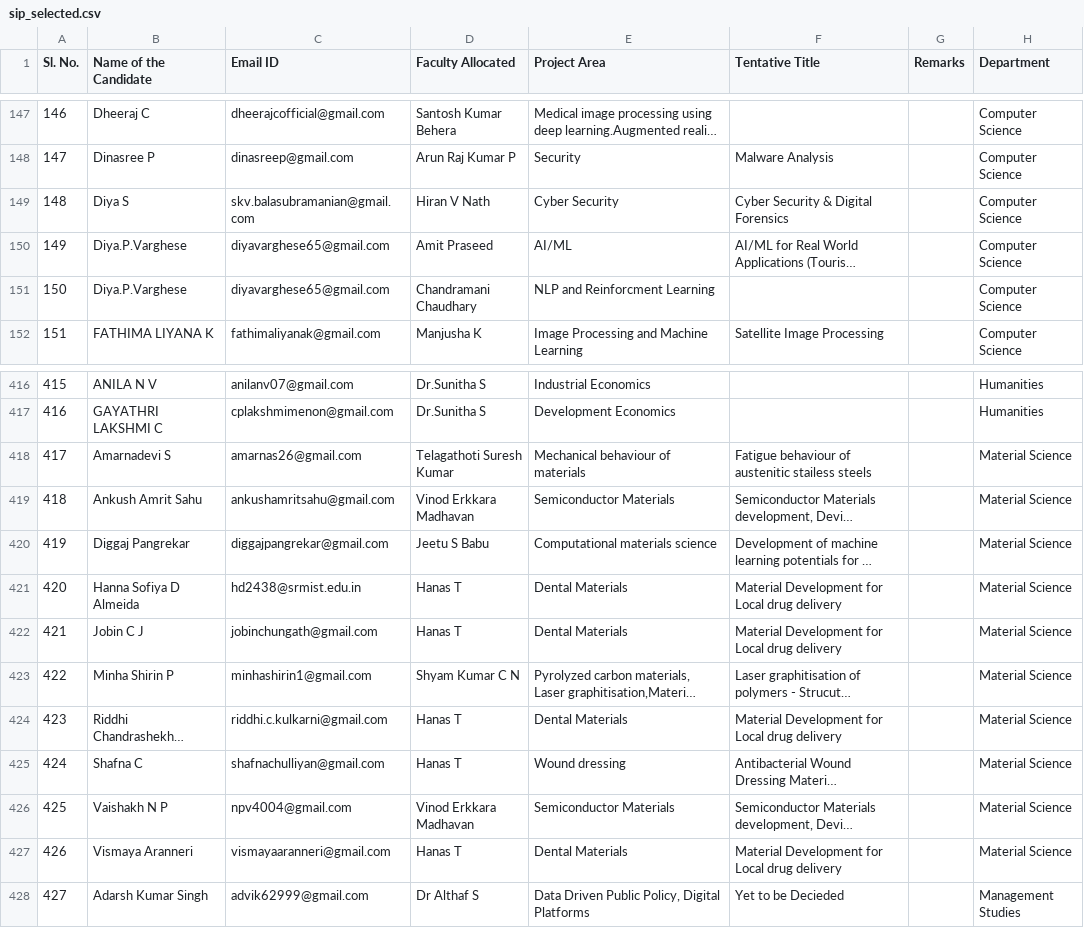
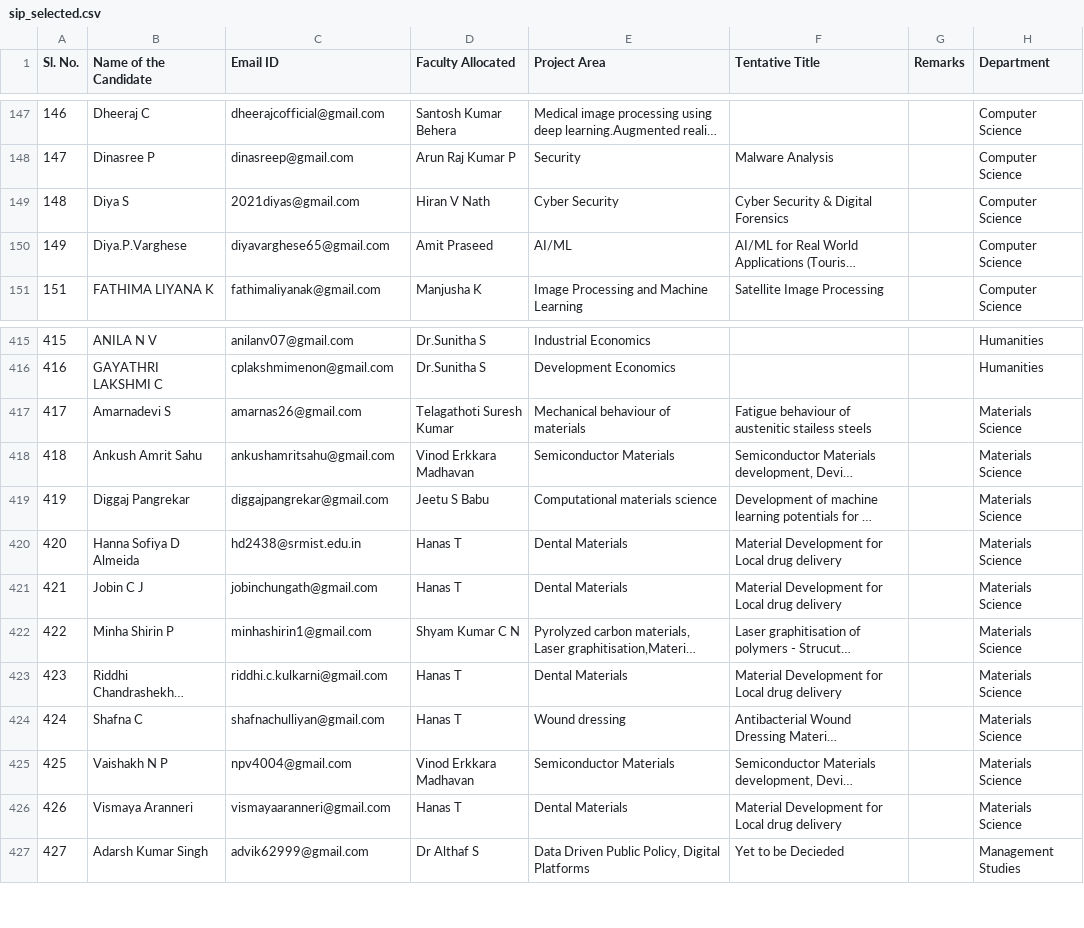
Before and after one commit to kungfupanda420/ccd-website-hosting, a CSV file: public/documents/sip_selected.csv, drawn as a sheet; only a part is shown, gaps mark what is left out; long unchanged cells end in …; removed rows and columns are numbered as before the commit, all else as after; the diff names each change by its address in the sheet, - before the commit and + after, or states it on an @@ line.

Commit message:
data update

```diff
--- a/public/documents/sip_selected.csv
+++ b/public/documents/sip_selected.csv
-C149 (Email ID): skv.balasubramanian@gmail.com
+C149 (Email ID): 2021diyas@gmail.com
-row 151: 150 | Diya.P.Varghese | diyavarghese65@gmail.com | Chandramani Chaudhary | NLP and Reinforcment Learning |  |  | Computer Science
-H417:H426 (Department): Material Science
+H417:H426 (Department): Materials Science
```
